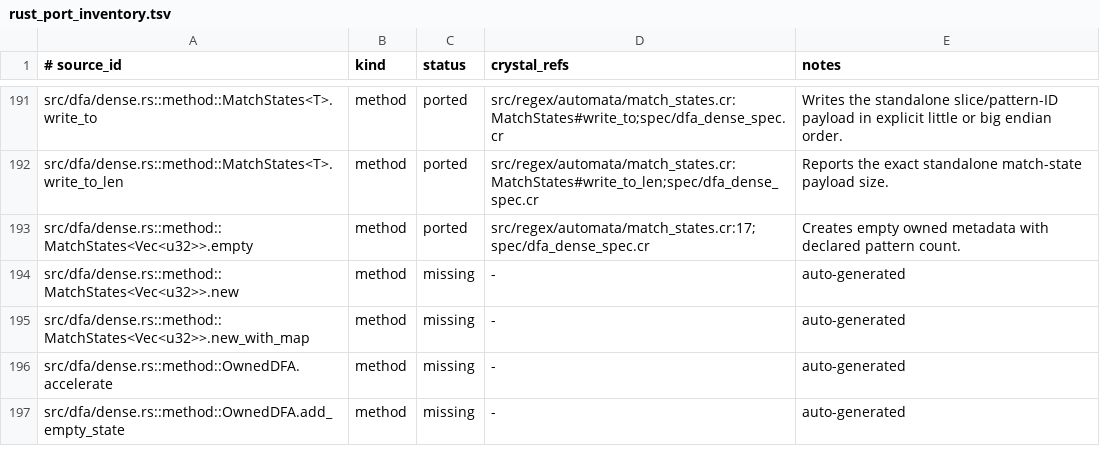
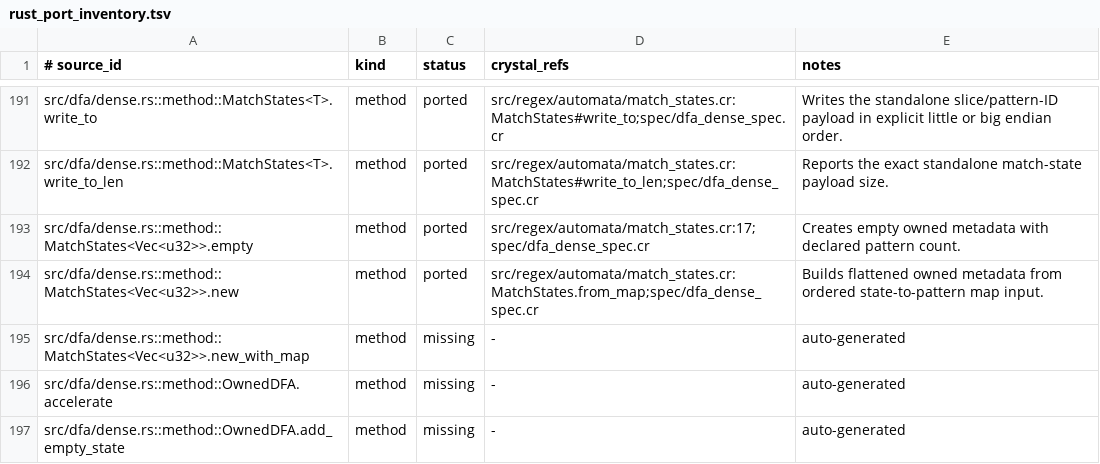
Before and after one commit to dsisnero/regex-automata, a TSV file: plans/inventory/rust_port_inventory.tsv, drawn as a sheet; only a part is shown, gaps mark what is left out.

Commit message:
port: build dense match states from maps

```diff
--- a/plans/inventory/rust_port_inventory.tsv
+++ b/plans/inventory/rust_port_inventory.tsv
@@ -193,3 +193,3 @@ src/dfa/dense.rs::method::MatchStates<T>.write_to_len	method	ported	src/regex/au
 src/dfa/dense.rs::method::MatchStates<Vec<u32>>.empty	method	ported	src/regex/automata/match_states.cr:17;spec/dfa_dense_spec.cr	Creates empty owned metadata with declared pattern count.
-src/dfa/dense.rs::method::MatchStates<Vec<u32>>.new	method	missing	-	auto-generated
+src/dfa/dense.rs::method::MatchStates<Vec<u32>>.new	method	ported	src/regex/automata/match_states.cr:MatchStates.from_map;spec/dfa_dense_spec.cr	Builds flattened owned metadata from ordered state-to-pattern map input.
 src/dfa/dense.rs::method::MatchStates<Vec<u32>>.new_with_map	method	missing	-	auto-generated
```
Also changed, not shown: 2 other files.
